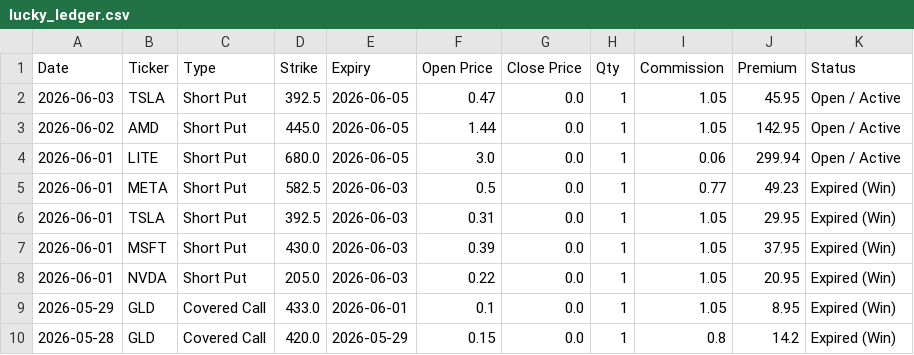
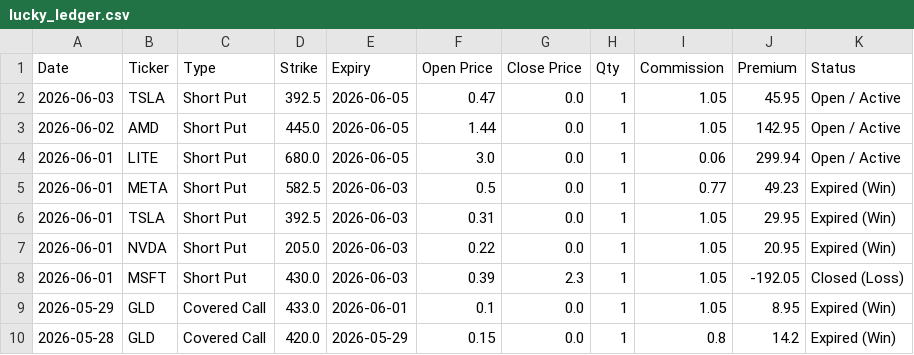
Before and after one commit to wongtszzz/lucky-lab, a CSV file: lucky_ledger.csv, drawn as a sheet; only a part is shown.

Commit message:
Ledger Auto-Sync: 2026-06-04 00:56:57

```diff
--- a/lucky_ledger.csv
+++ b/lucky_ledger.csv
@@ -6,4 +6,4 @@ Date,Ticker,Type,Strike,Expiry,Open Price,Close Price,Qty,Commission,Premium,Sta
 2026-06-01,TSLA,Short Put,392.5,2026-06-03,0.31,0.0,1,1.05,29.95,Expired (Win)
-2026-06-01,MSFT,Short Put,430.0,2026-06-03,0.39,0.0,1,1.05,37.95,Expired (Win)
 2026-06-01,NVDA,Short Put,205.0,2026-06-03,0.22,0.0,1,1.05,20.95,Expired (Win)
+2026-06-01,MSFT,Short Put,430.0,2026-06-03,0.39,2.3,1,1.05,-192.05,Closed (Loss)
 2026-05-29,GLD,Covered Call,433.0,2026-06-01,0.1,0.0,1,1.05,8.95,Expired (Win)
```
